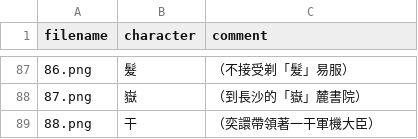
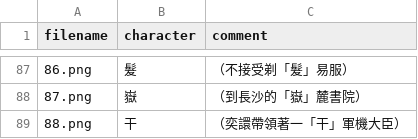
Before and after one commit to zhmgczh/Notes-on-Traditional-Chinese-Characters-in-Taiwan-for-Mainland-Chinese-Residents, a CSV file: Sample_of_Mistakes/sample_of_mistakes.csv, drawn as a sheet; only a part is shown, gaps mark what is left out.

```diff
--- a/Sample_of_Mistakes/sample_of_mistakes.csv
+++ b/Sample_of_Mistakes/sample_of_mistakes.csv
@@ -88,2 +88,2 @@ filename,character,comment
 87.png,嶽,（到長沙的「嶽」麓書院）
-88.png,干,（奕譞帶領著一干軍機大臣）
+88.png,干,（奕譞帶領著一「干」軍機大臣）
```
Also changed, not shown: 1 other file.
